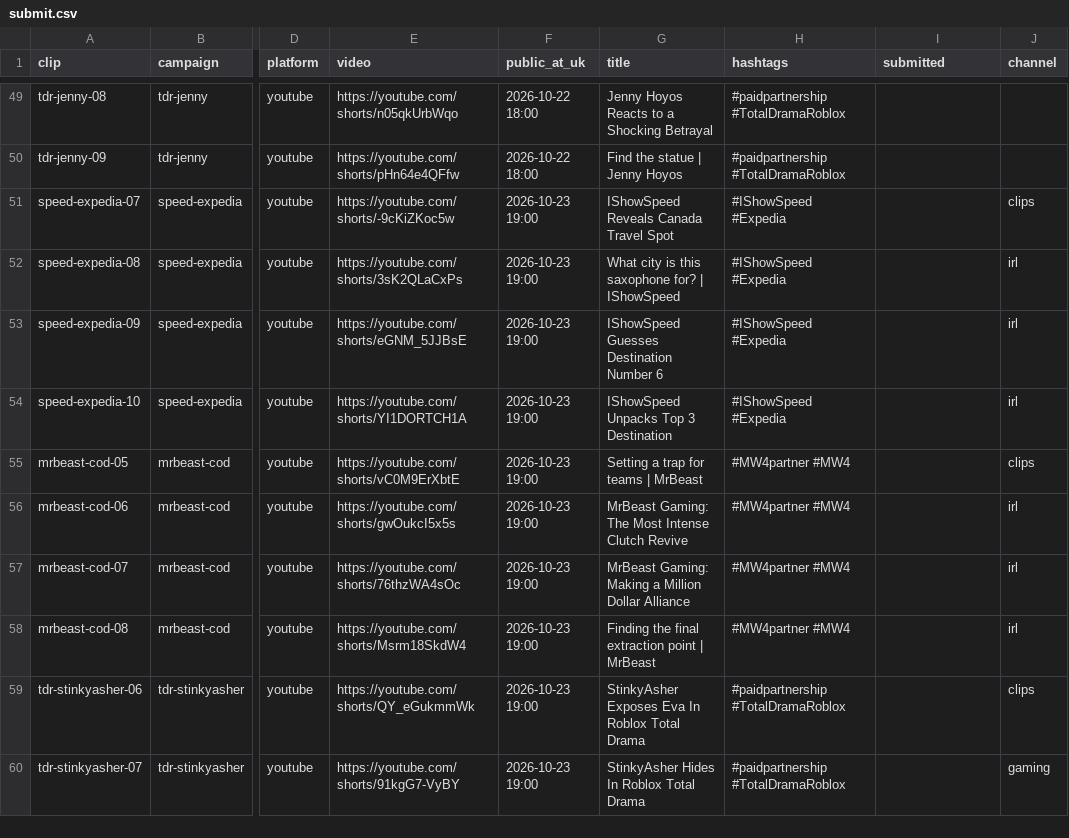
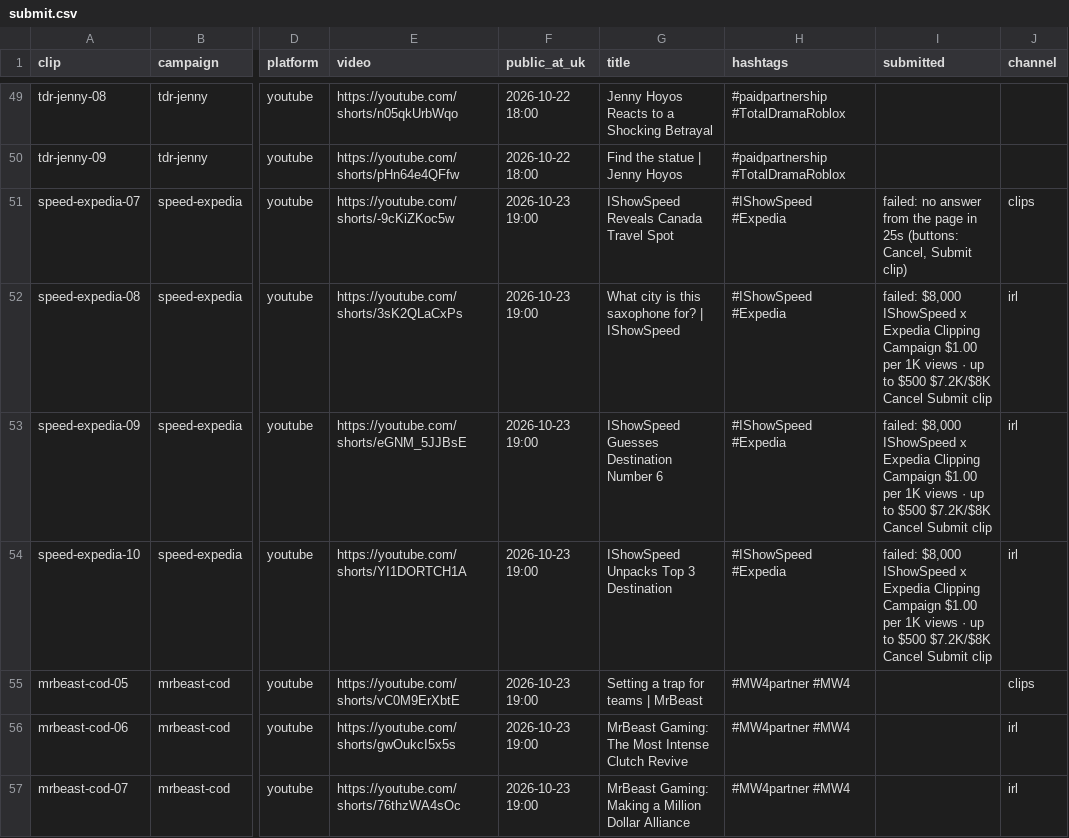
Before and after one commit to quickplay-studio/quickplay-autopilot, a CSV file: clips/submit.csv, drawn as a sheet; only a part is shown, gaps mark what is left out; the shorter side is filled out with more unchanged rows; the diff names each change by its address in the sheet, - before the commit and + after, or states it on an @@ line.

Commit message:
Clips 2026-10-23 23:17

```diff
--- a/clips/submit.csv
+++ b/clips/submit.csv
-I51 (submitted): (empty)
+I51 (submitted): failed: no answer from the page in 25s (buttons: Cancel, Submit clip)
-I52:I54 (submitted): (empty)
+I52:I54 (submitted): failed: $8,000 IShowSpeed x Expedia Clipping Campaign $1.00 per 1K views · up to $500 $7.2K/$8K Cancel Submit clip
```
Also changed, not shown: clips/stats.csv, 3 other files.
